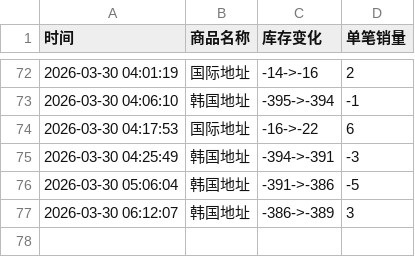
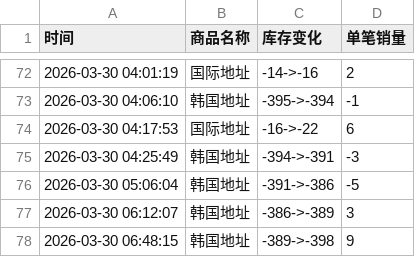
Before and after one commit to yuiki001/irene-0330, a CSV file: irene-0330.csv, drawn as a sheet; only a part is shown, gaps mark what is left out; the diff names each change by its address in the sheet, - before the commit and + after, or states it on an @@ line.

Commit message:
自动更新数据 2026-03-30 06:48:15

```diff
--- a/irene-0330.csv
+++ b/irene-0330.csv
+row 78: 2026-03-30 06:48:15 | 韩国地址 | -389->-398 | 9
```
